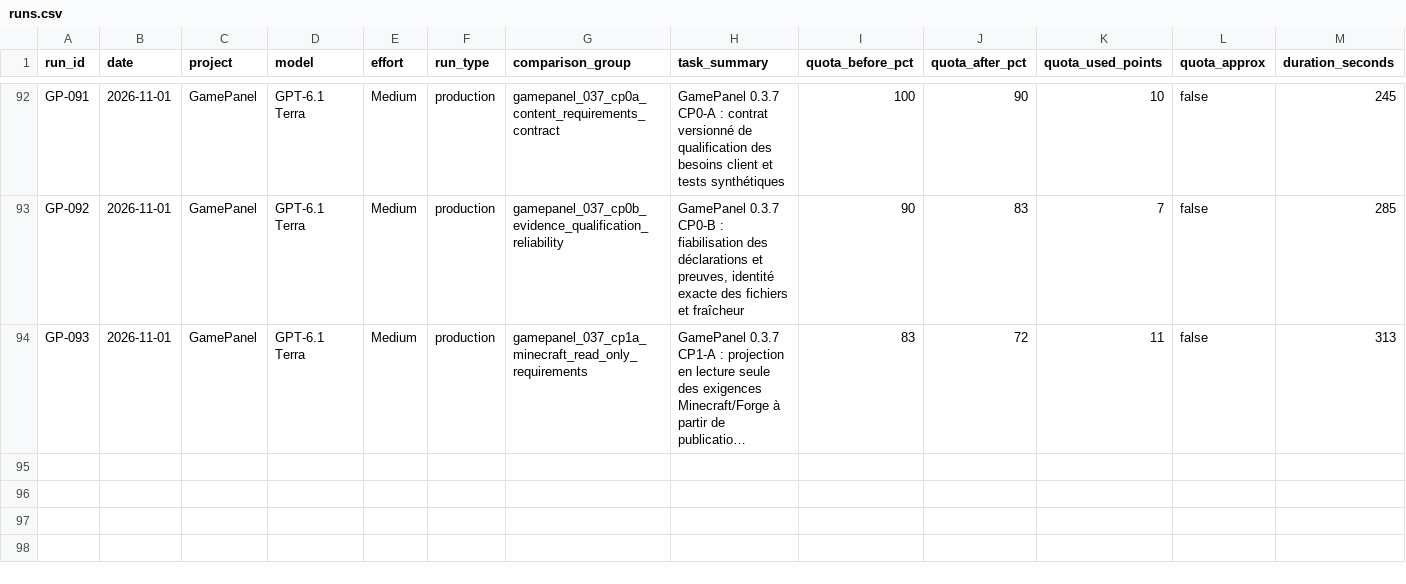
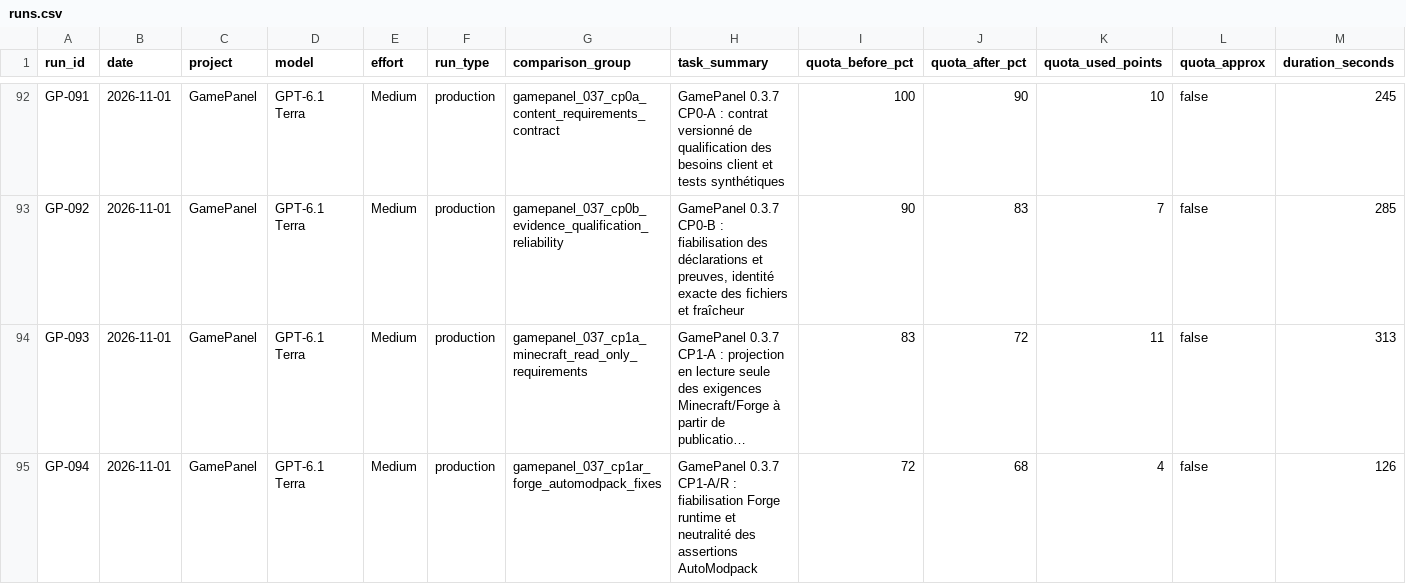
Before and after one commit to MrMekouil/GPT_Benchmarks, a CSV file: data/runs.csv, drawn as a sheet; only a part is shown, gaps mark what is left out; long unchanged cells end in …; rows hold the shown columns only; the diff names each change by its address in the sheet, - before the commit and + after, or states it on an @@ line.

Commit message:
bench: synchronize CSV for GP-094

```diff
--- a/data/runs.csv
+++ b/data/runs.csv
+row 95: GP-094 | 2026-11-01 | GamePanel | GPT-6.1 Terra | Medium | production | gamepanel_037_cp1ar_forge_automodpack_fixes | GamePanel 0.3.7 CP1-A/R : fiabilisation Forge runtime et neutralité des assertions AutoModpack | 72 | 68 | 4 | false | 126
```
